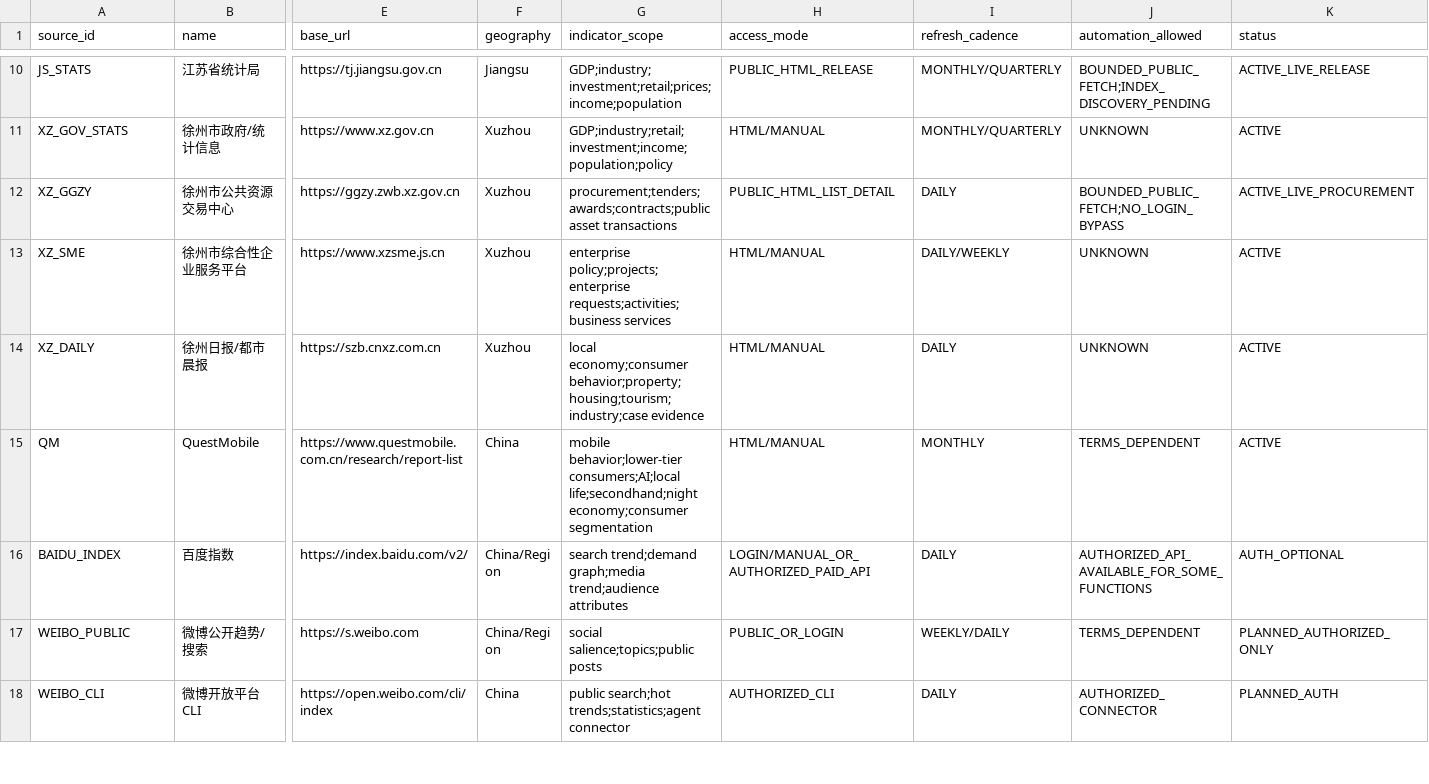
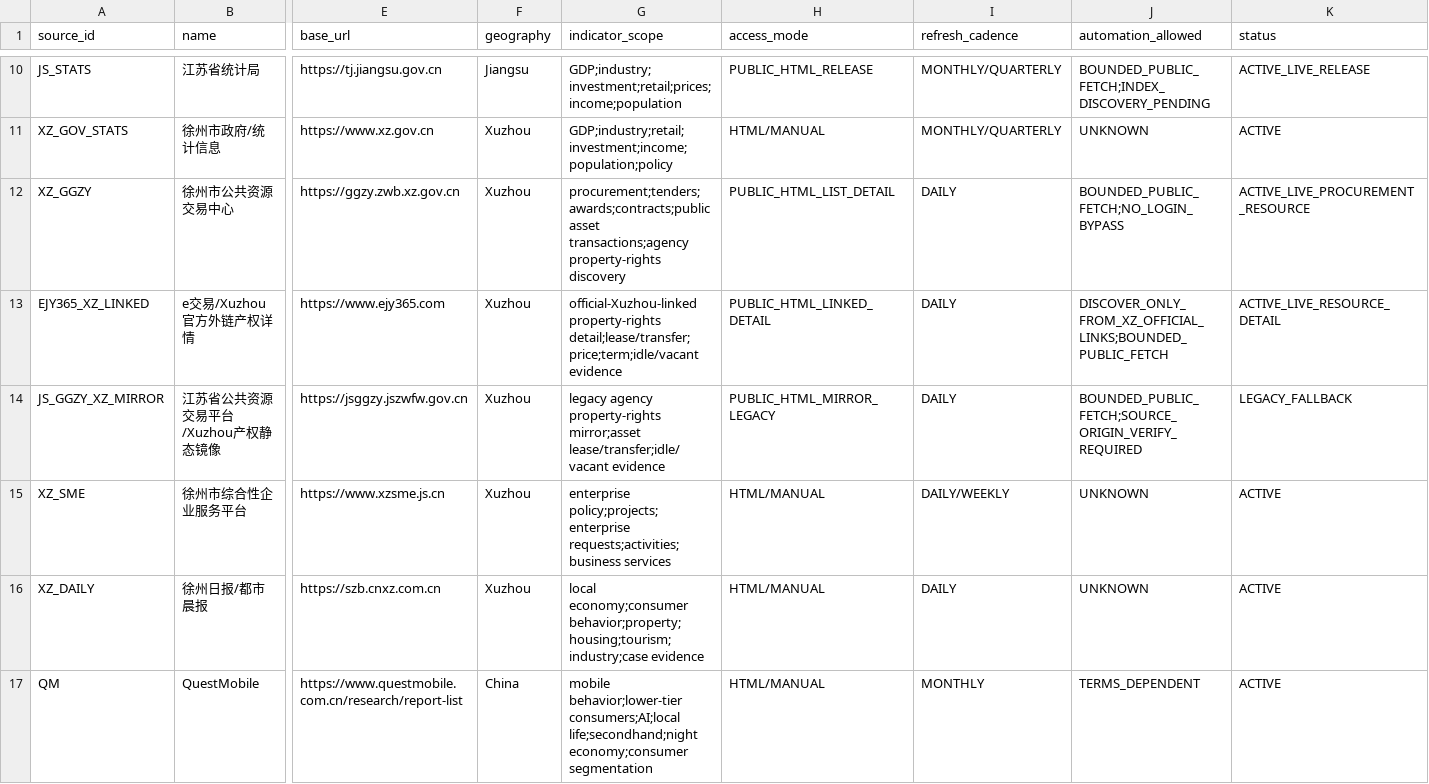
Before and after one commit to wanggenAi/opportunity-routing-engine, a CSV file: data/source_registry.csv, drawn as a sheet; only a part is shown, gaps mark what is left out; the shorter side is filled out with more unchanged rows; rows hold the shown columns only; the diff names each change by its address in the sheet, - before the commit and + after, or states it on an @@ line.

Commit message:
Connect Xuzhou official agency resource feed (#16)
* Add Xuzhou agency asset mirror feed

* Test Xuzhou agency asset mirror feed

* Collect agency asset mirror evidence

* Probe Xuzhou agency asset mirror feed

* Register Xuzhou agency asset mirror source

* Document agency mirror resource feed

* Add bounded agency page diagnostics

* Preserve agency diagnostics before validation

* Parse official e交易 redirects for agency assets

* Test current Xuzhou e交易 redirect shape

* Fix agency resource collector compatibility

* Align agency resource live workflow with linked details

* Register official-linked e交易 resource detail source

* Align legacy agency mirror tests with schema

```diff
--- a/data/source_registry.csv
+++ b/data/source_registry.csv
-G12 (indicator_scope): procurement;tenders;awards;contracts;public asset transactions
+G12 (indicator_scope): procurement;tenders;awards;contracts;public asset transactions;agency property-rights discovery
-K12 (status): ACTIVE_LIVE_PROCUREMENT
+K12 (status): ACTIVE_LIVE_PROCUREMENT_RESOURCE
+row 13: EJY365_XZ_LINKED | e交易/Xuzhou官方外链产权详情 | https://www.ejy365.com | Xuzhou | official-Xuzhou-linked property-rights detail;lease/transfer;price;term;idle/vacant evidence | PUBLIC_HTML_LINKED_DETAIL | DAILY | DISCOVER_ONLY_FROM_XZ_OFFICIAL_LINKS;BOUNDED_PUBLIC_FETCH | ACTIVE_LIVE_RESOURCE_DETAIL
+row 14: JS_GGZY_XZ_MIRROR | 江苏省公共资源交易平台/Xuzhou产权静态镜像 | https://jsggzy.jszwfw.gov.cn | Xuzhou | legacy agency property-rights mirror;asset lease/transfer;idle/vacant evidence | PUBLIC_HTML_MIRROR_LEGACY | DAILY | BOUNDED_PUBLIC_FETCH;SOURCE_ORIGIN_VERIFY_REQUIRED | LEGACY_FALLBACK
```
Also changed, not shown: 7 other files.
